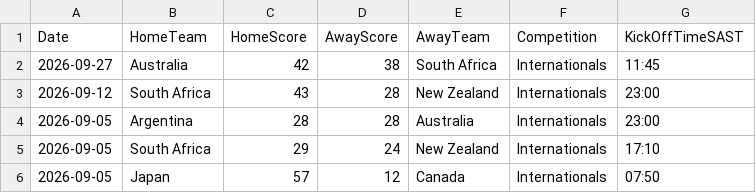
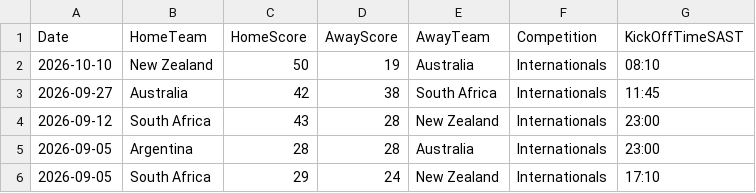
Before and after one commit to mrp36126/mysportzone, a CSV file: data/rugby_results.csv, drawn as a sheet; only a part is shown; the shorter side is filled out with more unchanged rows.

```diff
--- a/data/rugby_results.csv
+++ b/data/rugby_results.csv
@@ -1,2 +1,3 @@
 Date,HomeTeam,HomeScore,AwayScore,AwayTeam,Competition,KickOffTimeSAST
+2026-10-10,New Zealand,50,19,Australia,Internationals,08:10
 2026-09-27,Australia,42,38,South Africa,Internationals,11:45
```
Also changed, not shown: 1 other file.
